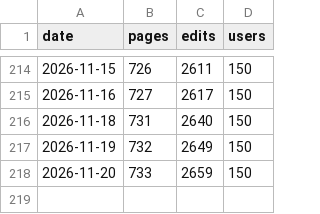
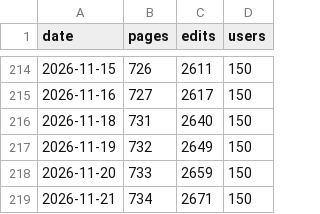
Before and after one commit to Vouti-art/Wiki-stats-2, a CSV file: stats.csv, drawn as a sheet; only a part is shown, gaps mark what is left out; the diff names each change by its address in the sheet, - before the commit and + after, or states it on an @@ line.

```diff
--- a/stats.csv
+++ b/stats.csv
+row 219: 2026-11-21 | 734 | 2671 | 150
```
Also changed, not shown: 1 other file.
